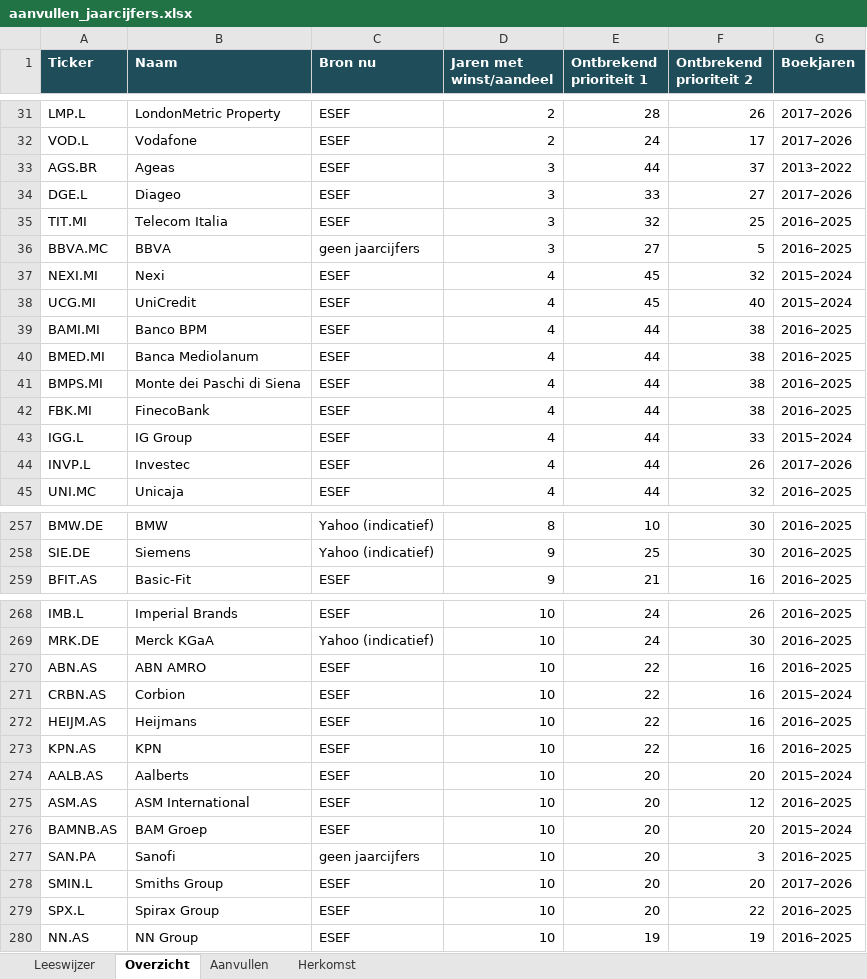
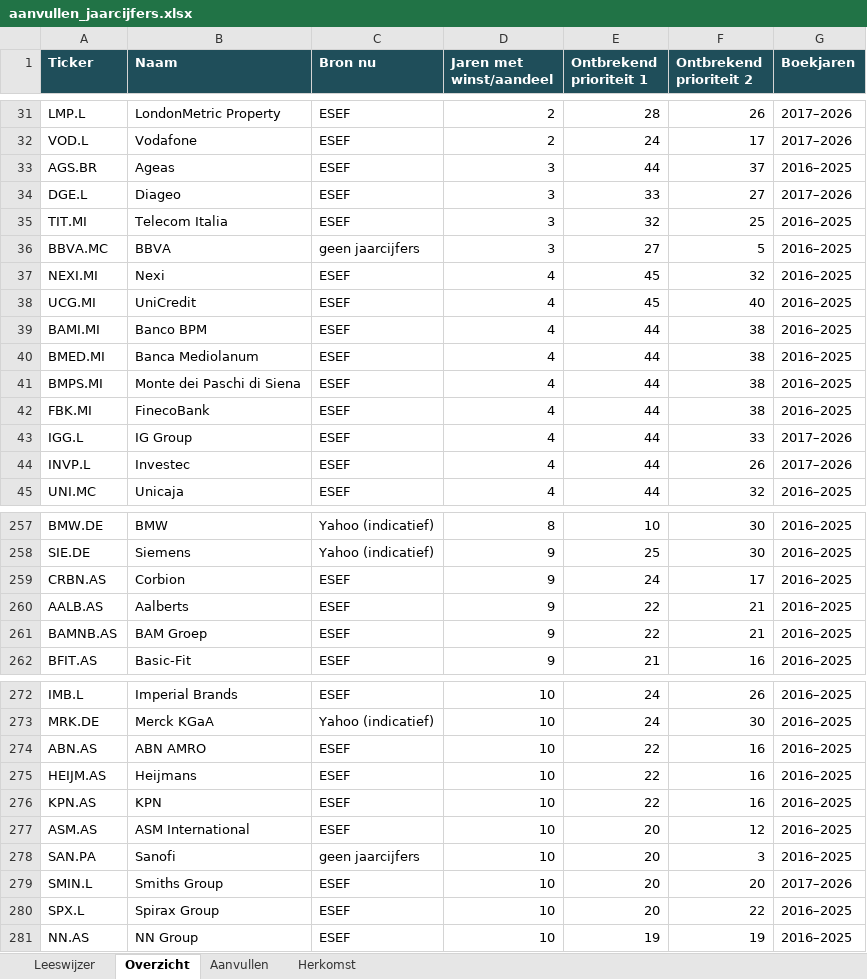
Before and after one commit to fwhthijssen-wq/aandeelsignaal, an Excel workbook: debug/aanvullen_jaarcijfers.xlsx, sheet Overzicht, drawn as a sheet; only a part is shown, gaps mark what is left out; values as stored, in another font and other column widths than the file's, no borders; removed rows and columns are numbered as before the commit, all else as after; the diff covers the shown part only; the diff names each change by its address in the sheet, - before the commit and + after, or states it on an @@ line.

```diff
--- a/debug/aanvullen_jaarcijfers.xlsx (sheet Overzicht)
+++ b/debug/aanvullen_jaarcijfers.xlsx (sheet Overzicht)
-G33 (Boekjaren): 2013–2022
+G33 (Boekjaren): 2016–2025
-G37:G38 (Boekjaren): 2015–2024
+G37:G38 (Boekjaren): 2016–2025
-G43 (Boekjaren): 2015–2024
+G43 (Boekjaren): 2017–2026
+row 259: CRBN.AS | Corbion | ESEF | 9 | 24 | 17 | 2016–2025
+row 260: AALB.AS | Aalberts | ESEF | 9 | 22 | 21 | 2016–2025
+row 261: BAMNB.AS | BAM Groep | ESEF | 9 | 22 | 21 | 2016–2025
-row 271: CRBN.AS | Corbion | ESEF | 10 | 22 | 16 | 2015–2024
-row 274: AALB.AS | Aalberts | ESEF | 10 | 20 | 20 | 2015–2024
-row 276: BAMNB.AS | BAM Groep | ESEF | 10 | 20 | 20 | 2015–2024
```
Also changed, not shown: 3 added rows, 3 removed rows and 47 edited cells elsewhere in this sheet, sheet Aanvullen.
